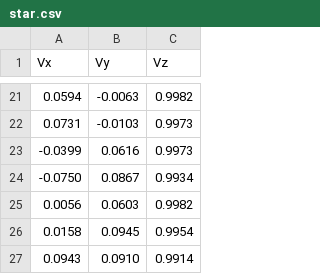
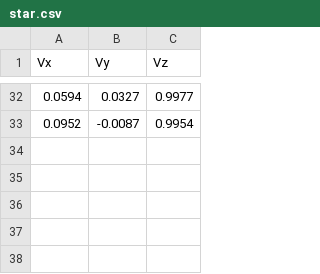
Before and after one commit to AzarayAOS/TreeStar, a CSV file: TreeStar/star.csv, drawn as a sheet; only a part is shown, gaps mark what is left out; the diff covers the shown part only.

```diff
--- a/TreeStar/star.csv
+++ b/TreeStar/star.csv
@@ -21,7 +32,2 @@ Vx;Vy;Vz
-0.0594;-0.0063;0.9982
-0.0731;-0.0103;0.9973
--0.0399;0.0616;0.9973
--0.0750;0.0867;0.9934
-0.0056;0.0603;0.9982
-0.0158;0.0945;0.9954
-0.0943;0.0910;0.9914
+0.0594;0.0327;0.9977
+0.0952;-0.0087;0.9954
```
Also changed, not shown: 30 added rows and 19 removed rows elsewhere in this file, 3 other files.
